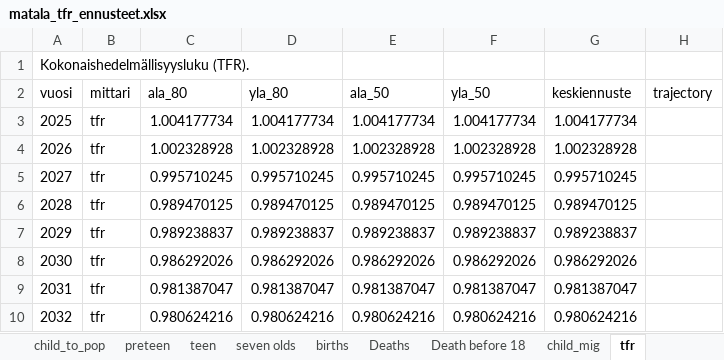
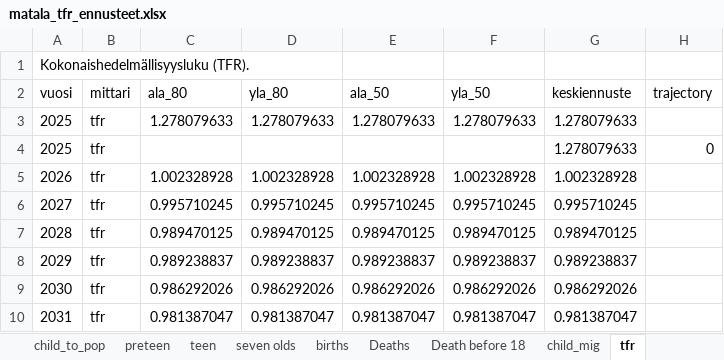
Before and after one commit to aapohiilamo/vaesto_ennusteet_lapset, an Excel workbook: ennusteet_excel/sensitiivisyys/matala_tfr_ennusteet.xlsx, sheet tfr, drawn as a sheet; only a part is shown; the shorter side is filled out with more unchanged rows; values as stored, in another font and other column widths than the file's, no borders; removed rows and columns are numbered as before the commit, all else as after; the diff names each change by its address in the sheet, - before the commit and + after, or states it on an @@ line.

```diff
--- a/ennusteet_excel/sensitiivisyys/matala_tfr_ennusteet.xlsx (sheet tfr)
+++ b/ennusteet_excel/sensitiivisyys/matala_tfr_ennusteet.xlsx (sheet tfr)
-row 3: 2025 | tfr | 1.004177734 | 1.004177734 | 1.004177734 | 1.004177734 | 1.004177734
+row 3: 2025 | tfr | 1.278079633 | 1.278079633 | 1.278079633 | 1.278079633 | 1.278079633
+row 4: 2025 | tfr |  |  |  |  | 1.278079633 | 0
```
Also changed, not shown: sheet child_mig, sheet seven olds, sheet births, sheet teen, sheet child, sheet preteen, 3 more sheets, ennusteet_excel/sensitiivisyys/korkea_nettomuutto_ennusteet.xlsx, ennusteet_excel/sensitiivisyys/korkea_tfr_ennusteet.xlsx, 1 other file.
